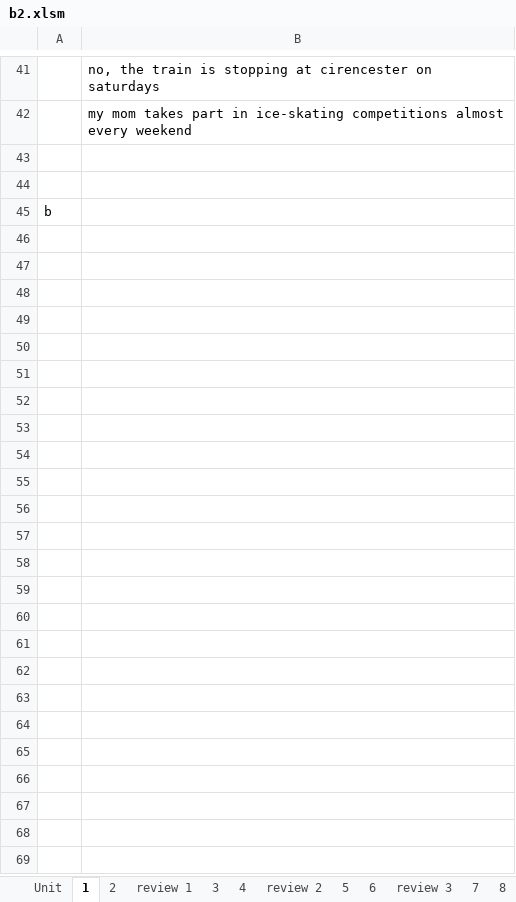
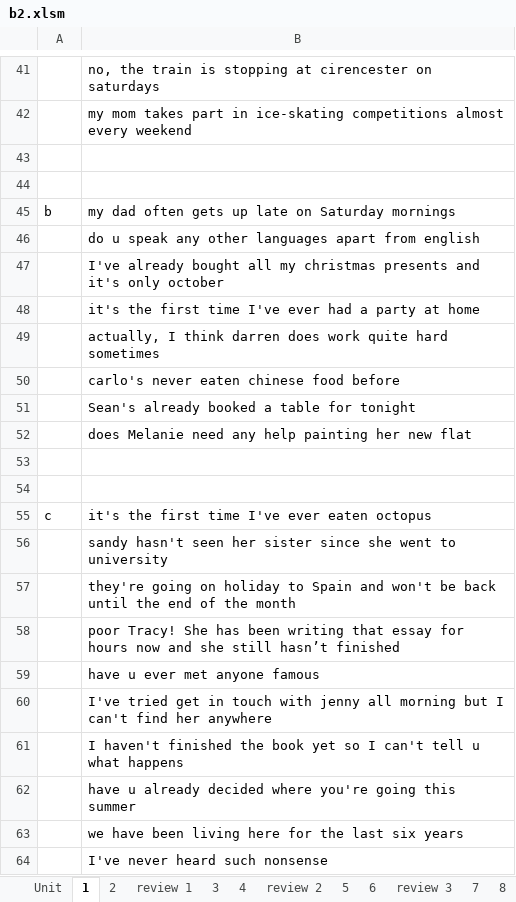
Before and after one commit to thaidh-dev/Engrisk, an Excel workbook: MinhAnh/b2/b2.xlsm, sheet 1, drawn as a sheet; only a part is shown, gaps mark what is left out; values as stored, in another font and other column widths than the file's, no borders; the diff covers the shown part only; the diff names each change by its address in the sheet, - before the commit and + after, or states it on an @@ line.

Commit message:
19-10-2022 23:40:45

```diff
--- a/MinhAnh/b2/b2.xlsm (sheet 1)
+++ b/MinhAnh/b2/b2.xlsm (sheet 1)
-B45: (empty)
+B45: my dad often gets up late on Saturday mornings
+row 46:  | do u speak any other languages apart from english
+row 47:  | I've already bought all my christmas presents and it's only october
+row 48:  | it's the first time I've ever had a party at home
+row 49:  | actually, I think darren does work quite hard sometimes
+row 50:  | carlo's never eaten chinese food before
+row 51:  | Sean's already booked a table for tonight
+row 52:  | does Melanie need any help painting her new flat
+row 53: (empty)
+row 54: (empty)
+row 55: c | it's the first time I've ever eaten octopus
+row 56:  | sandy hasn't seen her sister since she went to university
+row 57:  | they're going on holiday to Spain and won't be back until the end of the month
+row 58:  | poor Tracy! She has been writing that essay for hours now and she still hasn’t finished
+row 59:  | have u ever met anyone famous
+row 60:  | I've tried get in touch with jenny all morning but I can't find her anywhere
+row 61:  | I haven't finished the book yet so I can't tell u what happens
+row 62:  | have u already decided where you're going this summer
+row 63:  | we have been living here for the last six years
+row 64:  | I've never heard such nonsense
```
Also changed, not shown: 85 added rows elsewhere in this sheet.
